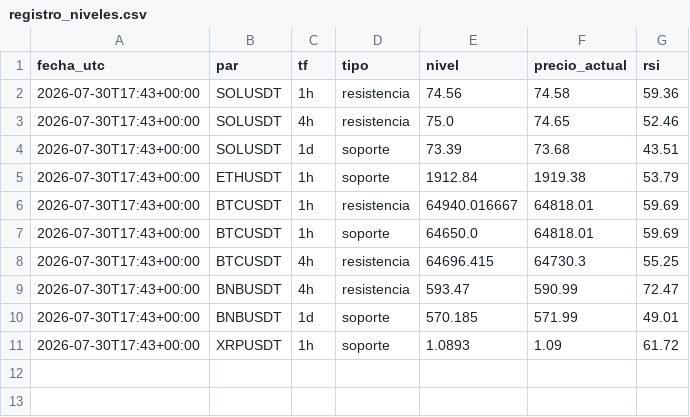
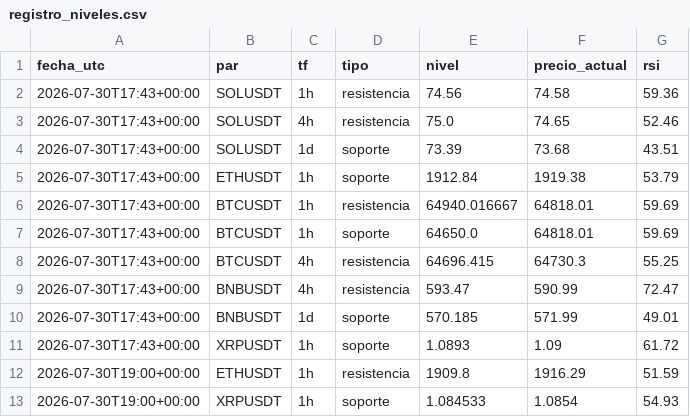
Before and after one commit to teoob/bot-senales, a CSV file: registro_niveles.csv, drawn as a sheet.

Commit message:
registro y estado

```diff
--- a/registro_niveles.csv
+++ b/registro_niveles.csv
@@ -11 +11,3 @@ fecha_utc,par,tf,tipo,nivel,precio_actual,rsi
 2026-07-30T17:43+00:00,XRPUSDT,1h,soporte,1.0893,1.09,61.72
+2026-07-30T19:00+00:00,ETHUSDT,1h,resistencia,1909.8,1916.29,51.59
+2026-07-30T19:00+00:00,XRPUSDT,1h,soporte,1.084533,1.0854,54.93
```
Also changed, not shown: 1 other file.
